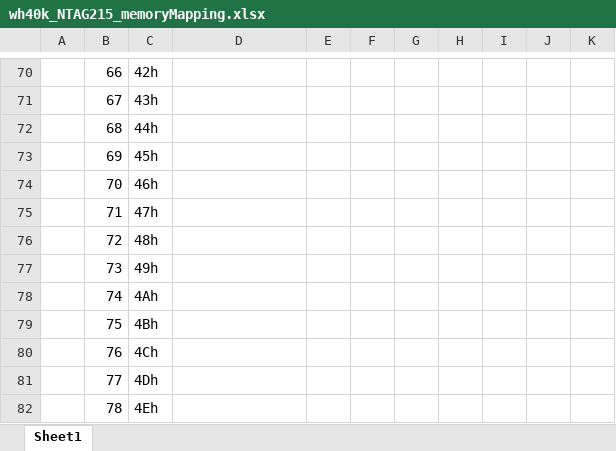
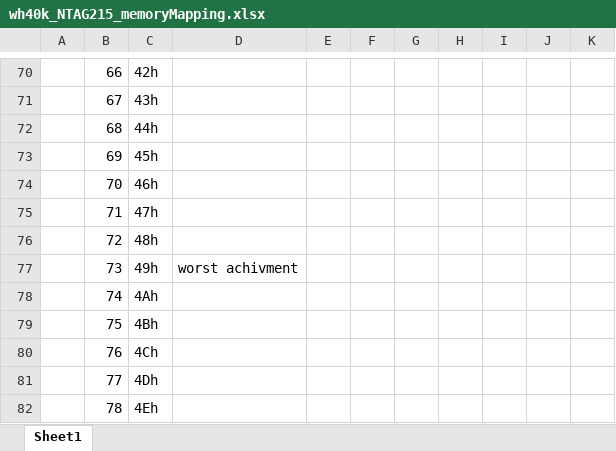
Before and after one commit to BryanWelburn04/wh40k_nfc, an Excel workbook: wh40k_NTAG215_memoryMapping.xlsx, sheet Sheet1, drawn as a sheet; only a part is shown, gaps mark what is left out; values as stored, in another font and other column widths than the file's, no cell formats; charts and pictures not drawn; the diff covers the shown part only; the diff names each change by its address in the sheet, - before the commit and + after, or states it on an @@ line.

```diff
--- a/wh40k_NTAG215_memoryMapping.xlsx (sheet Sheet1)
+++ b/wh40k_NTAG215_memoryMapping.xlsx (sheet Sheet1)
-D77: (empty)
+D77: worst achivment
```
Also changed, not shown: 38 edited cells elsewhere in this sheet, cell formats, 8 other files.
